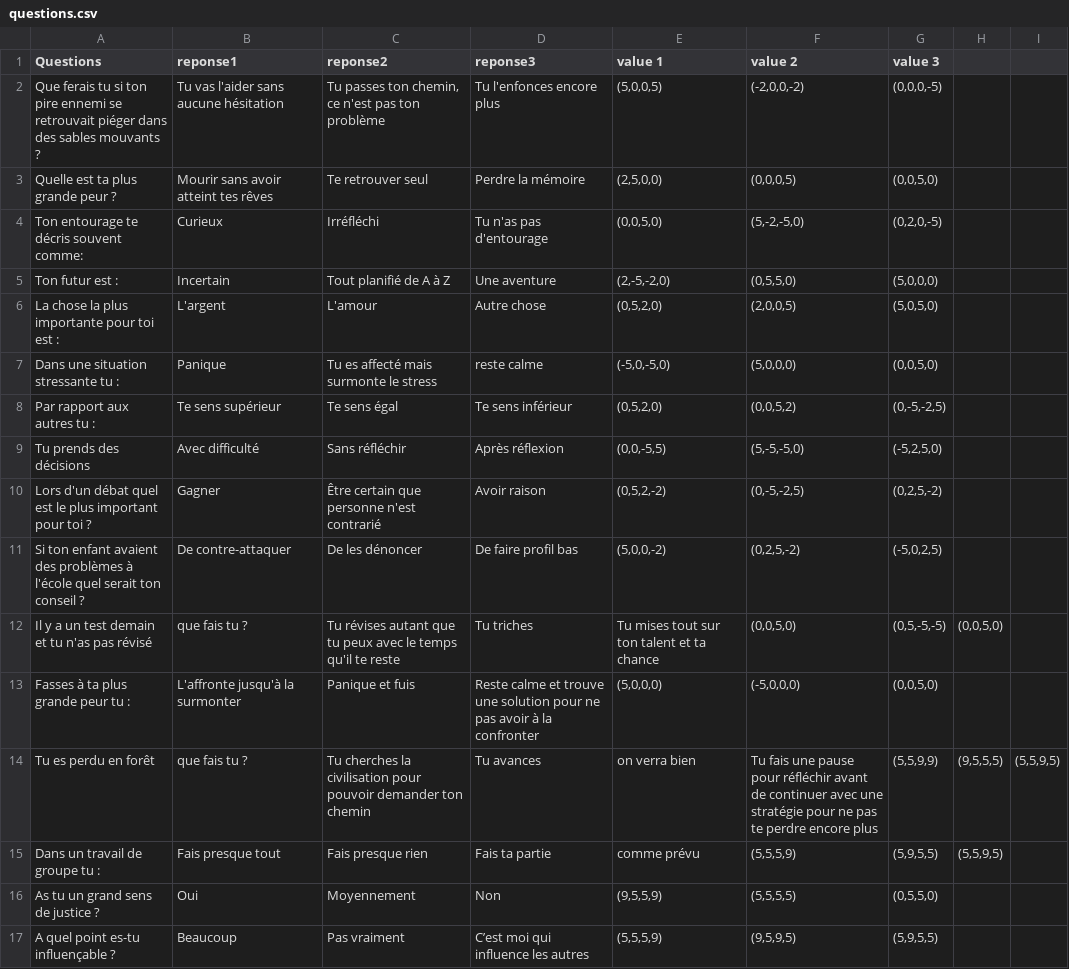
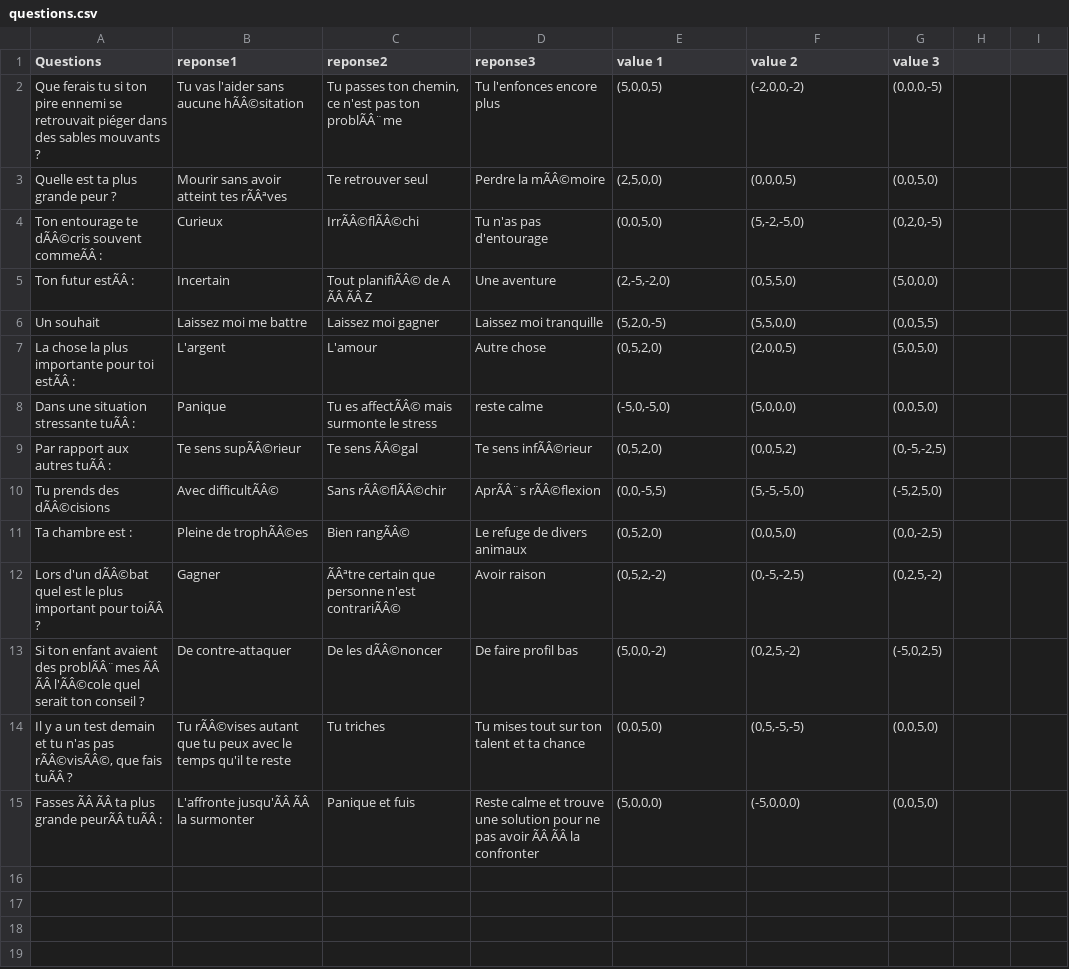
Before and after one commit to victoire77/nsi_3_2, a CSV file: questions.csv, drawn as a sheet; removed rows and columns are numbered as before the commit, all else as after; the diff names each change by its address in the sheet, - before the commit and + after, or states it on an @@ line.

```diff
--- a/questions.csv
+++ b/questions.csv
-B2 (reponse1): Tu vas l'aider sans aucune hésitation
+B2 (reponse1): Tu vas l'aider sans aucune hÃÂ©sitation
-C2 (reponse2): …pas ton problème
+C2 (reponse2): …pas ton problÃÂ¨me
-B3 (reponse1): Mourir sans avoir atteint tes rêves
+B3 (reponse1): Mourir sans avoir atteint tes rÃÂªves
-D3 (reponse3): Perdre la mémoire
+D3 (reponse3): Perdre la mÃÂ©moire
-A4 (Questions): Ton entourage te décris souvent comme:
+A4 (Questions): Ton entourage te dÃÂ©cris souvent commeÃÂ :
-C4 (reponse2): Irréfléchi
+C4 (reponse2): IrrÃÂ©flÃÂ©chi
-A5 (Questions): Ton futur est :
+A5 (Questions): Ton futur estÃÂ :
-C5 (reponse2): Tout planifié de A à Z
+C5 (reponse2): Tout planifiÃÂ© de A ÃÂ ÃÂ Z
+row 6: Un souhait | Laissez moi me battre | Laissez moi gagner | Laissez moi tranquille | (5,2,0,-5) | (5,5,0,0) | (0,0,5,5)
-A7 (Questions): La chose la plus importante pour toi est :
+A7 (Questions): La chose la plus importante pour toi estÃÂ :
-A8 (Questions): Dans une situation stressante tu :
+A8 (Questions): Dans une situation stressante tuÃÂ :
-C8 (reponse2): Tu es affecté mais surmonte le stress
+C8 (reponse2): Tu es affectÃÂ© mais surmonte le stress
-A9 (Questions): Par rapport aux autres tu :
+A9 (Questions): Par rapport aux autres tuÃÂ :
-B9 (reponse1): Te sens supérieur
+B9 (reponse1): Te sens supÃÂ©rieur
-C9 (reponse2): Te sens égal
+C9 (reponse2): Te sens ÃÂ©gal
-D9 (reponse3): Te sens inférieur
+D9 (reponse3): Te sens infÃÂ©rieur
-A10 (Questions): Tu prends des décisions
+A10 (Questions): Tu prends des dÃÂ©cisions
-B10 (reponse1): Avec difficulté
+B10 (reponse1): Avec difficultÃÂ©
-C10 (reponse2): Sans réfléchir
+C10 (reponse2): Sans rÃÂ©flÃÂ©chir
-D10 (reponse3): Après réflexion
+D10 (reponse3): AprÃÂ¨s rÃÂ©flexion
+row 11: Ta chambre est : | Pleine de trophÃÂ©es | Bien rangÃÂ© | Le refuge de divers animaux | (0,5,2,0) | (0,0,5,0) | (0,0,-2,5)
-A12 (Questions): Lors d'un débat quel est le plus important pour toi ?
+A12 (Questions): Lors d'un dÃÂ©bat quel est le plus important pour toiÃÂ ?
-C12 (reponse2): Être certain que personne n'est contrarié
+C12 (reponse2): ÃÂªtre certain que personne n'est contrariÃÂ©
-A13 (Questions): …avaient des problèmes à l'école quel serait…
+A13 (Questions): …avaient des problÃÂ¨mes ÃÂ ÃÂ l'ÃÂ©cole quel serait…
-C13 (reponse2): De les dénoncer
+C13 (reponse2): De les dÃÂ©noncer
-row 12: Il y a un test demain et tu n'as pas révisé | que fais tu ? | Tu révises autant que tu peux avec le temps qu'il te reste | Tu triches | Tu mises tout sur ton talent et ta chance | (0,0,5,0) | (0,5,-5,-5) | (0,0,5,0)
+row 14: Il y a un test demain et tu n'as pas rÃÂ©visÃÂ©, que fais tuÃÂ ? | Tu rÃÂ©vises autant que tu peux avec le temps qu'il te reste | Tu triches | Tu mises tout sur ton talent et ta chance | (0,0,5,0) | (0,5,-5,-5) | (0,0,5,0)
-A15 (Questions): Fasses à ta plus grande peur tu :
+A15 (Questions): Fasses ÃÂ ÃÂ ta plus grande peurÃÂ tuÃÂ :
-B15 (reponse1): L'affronte jusqu'à la surmonter
+B15 (reponse1): L'affronte jusqu'ÃÂ ÃÂ la surmonter
-D15 (reponse3): …pas avoir à la confronter
+D15 (reponse3): …pas avoir ÃÂ ÃÂ la confronter
-row 14: Tu es perdu en forêt | que fais tu ? | Tu cherches la civilisation pour pouvoir demander ton chemin | Tu avances | on verra bien | Tu fais une pause pour réfléchir avant de continuer avec une stratégie pour ne pas te perdre encore plus | (5,5,9,9) | (9,5,5,5) | (5,5,9,5)
-row 15: Dans un travail de groupe tu : | Fais presque tout | Fais presque rien | Fais ta partie | comme prévu | (5,5,5,9) | (5,9,5,5) | (5,5,9,5)
-row 16: As tu un grand sens de justice ? | Oui | Moyennement | Non | (9,5,5,9) | (5,5,5,5) | (0,5,5,0)
-row 17: A quel point es-tu influençable ? | Beaucoup | Pas vraiment | C’est moi qui influence les autres | (5,5,5,9) | (9,5,9,5) | (5,9,5,5)
```
Also changed, not shown: 1 other file.
